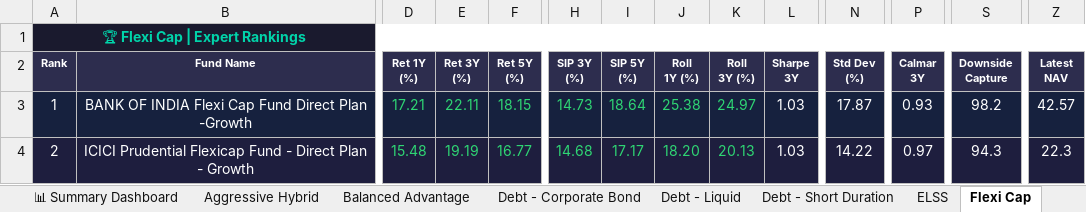
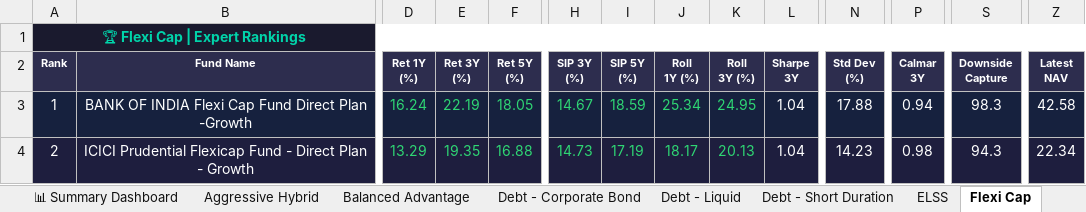
Before and after one commit to myfinancialria/mf-data-fetcher, an Excel workbook: output/MF_Expert_Rankings.xlsx, sheet Flexi Cap, drawn as a sheet; only a part is shown, gaps mark what is left out; values as stored, in another font and other column widths than the file's, no borders; the diff covers the shown part only; the diff names each change by its address in the sheet, - before the commit and + after, or states it on an @@ line.

```diff
--- a/output/MF_Expert_Rankings.xlsx (sheet Flexi Cap)
+++ b/output/MF_Expert_Rankings.xlsx (sheet Flexi Cap)
-D3 (Ret 1Y (%)): 17.21
+D3 (Ret 1Y (%)): 16.24
-E3 (Ret 3Y (%)): 22.11
+E3 (Ret 3Y (%)): 22.19
-F3 (Ret 5Y (%)): 18.15
+F3 (Ret 5Y (%)): 18.05
-H3 (SIP 3Y (%)): 14.73
+H3 (SIP 3Y (%)): 14.67
-I3 (SIP 5Y (%)): 18.64
+I3 (SIP 5Y (%)): 18.59
-J3 (Roll 1Y (%)): 25.38
+J3 (Roll 1Y (%)): 25.34
-K3 (Roll 3Y (%)): 24.97
+K3 (Roll 3Y (%)): 24.95
-L3:L4 (Sharpe 3Y): 1.03
+L3:L4 (Sharpe 3Y): 1.04
-N3 (Std Dev (%)): 17.87
+N3 (Std Dev (%)): 17.88
-P3 (Calmar 3Y): 0.93
+P3 (Calmar 3Y): 0.94
-S3 (Downside Capture): 98.2
+S3 (Downside Capture): 98.3
-Z3 (Latest NAV): 42.57
+Z3 (Latest NAV): 42.58
-D4 (Ret 1Y (%)): 15.48
+D4 (Ret 1Y (%)): 13.29
-E4 (Ret 3Y (%)): 19.19
+E4 (Ret 3Y (%)): 19.35
-F4 (Ret 5Y (%)): 16.77
+F4 (Ret 5Y (%)): 16.88
-H4 (SIP 3Y (%)): 14.68
+H4 (SIP 3Y (%)): 14.73
-I4 (SIP 5Y (%)): 17.17
+I4 (SIP 5Y (%)): 17.19
-J4 (Roll 1Y (%)): 18.20
+J4 (Roll 1Y (%)): 18.17
-N4 (Std Dev (%)): 14.22
+N4 (Std Dev (%)): 14.23
-P4 (Calmar 3Y): 0.97
+P4 (Calmar 3Y): 0.98
-Z4 (Latest NAV): 22.3
+Z4 (Latest NAV): 22.34
```
Also changed, not shown: 6 added rows, 6 removed rows, 631 edited cells and cell formats elsewhere in this sheet, sheet Mid Cap, sheet Sectoral - Banking, sheet Small Cap, sheet Balanced Advantage, sheet ELSS, sheet Large Cap, 11 more sheets, 5 other files.
